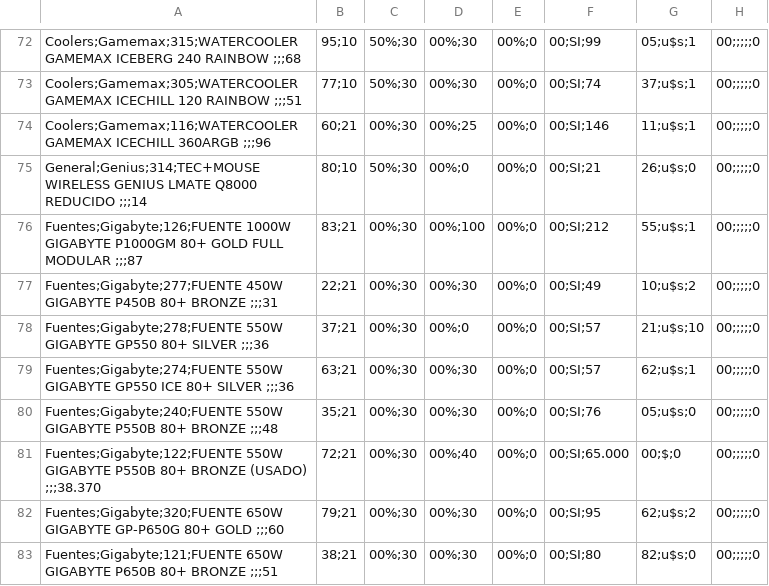
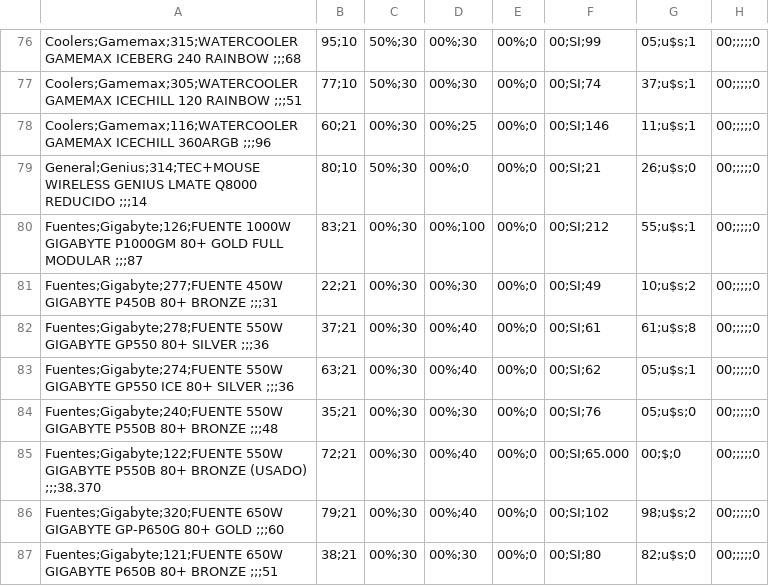
Before and after one commit to Codester6000/page, a CSV file: backend/scripts/lista_modex.csv, drawn as a sheet; only a part is shown, gaps mark what is left out; addresses are those after the commit; the diff covers the shown part only; the diff names each change by its address in the sheet, - before the commit and + after, or states it on an @@ line.

```diff
--- a/backend/scripts/lista_modex.csv
+++ b/backend/scripts/lista_modex.csv
-D82: 00%;0
+D82: 00%;40
-F82: 00;SI;57
+F82: 00;SI;61
-G82: 21;u$s;10
+G82: 61;u$s;8
-D83: 00%;30
+D83: 00%;40
-F83: 00;SI;57
+F83: 00;SI;62
-G83: 62;u$s;1
+G83: 05;u$s;1
-D86: 00%;30
+D86: 00%;40
-F86: 00;SI;95
+F86: 00;SI;102
-G86: 62;u$s;2
+G86: 98;u$s;2
```
Also changed, not shown: 10 added rows and 29 edited cells elsewhere in this file, 1 other file.
